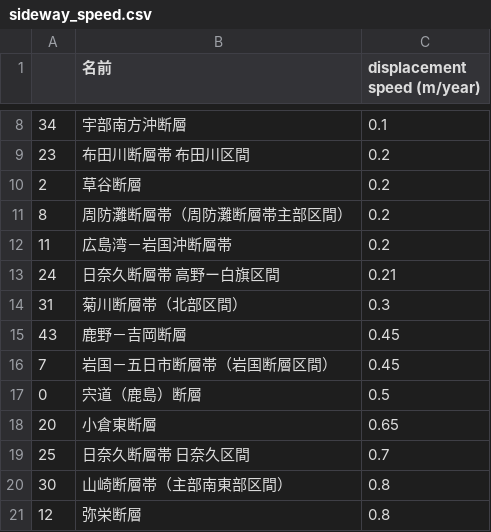
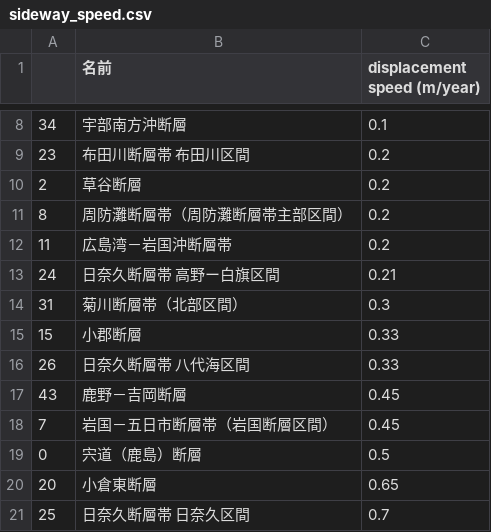
Before and after one commit to ta7uw/Fault-Activity, a CSV file: csv/sideway_speed.csv, drawn as a sheet; only a part is shown, gaps mark what is left out; the shorter side is filled out with more unchanged rows; the diff names each change by its address in the sheet, - before the commit and + after, or states it on an @@ line.

```diff
--- a/csv/sideway_speed.csv
+++ b/csv/sideway_speed.csv
+row 15: 15 | 小郡断層 | 0.33
+row 16: 26 | 日奈久断層帯 八代海区間 | 0.33
```
Also changed, not shown: csv/vertical_speed.csv, 3 other files.
